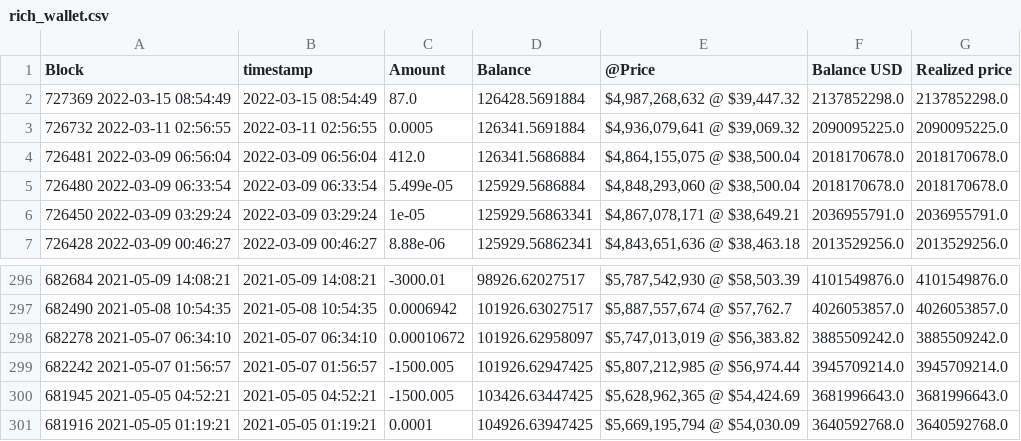
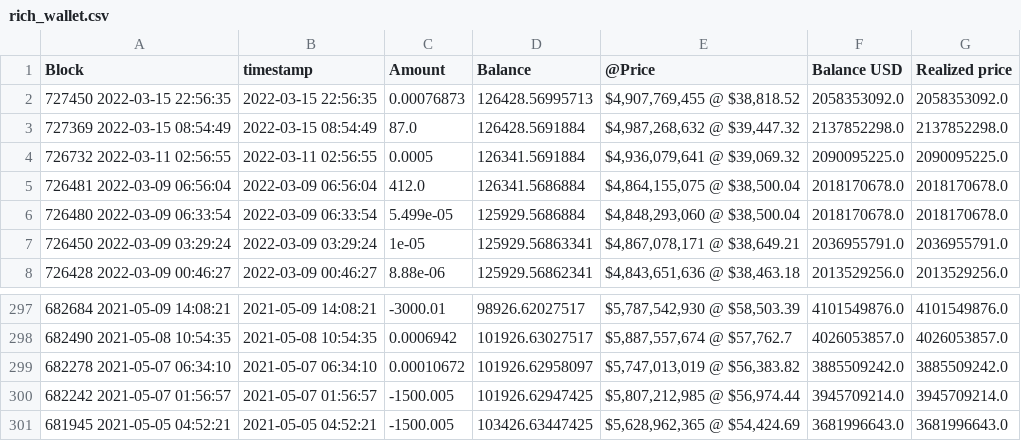
Before and after one commit to geniusnhu/daistats, a CSV file: rich_wallet.csv, drawn as a sheet; only a part is shown, gaps mark what is left out.

```diff
--- a/rich_wallet.csv
+++ b/rich_wallet.csv
@@ -1,2 +1,3 @@
 Block,timestamp,Amount,Balance,@Price,Balance USD,Realized price
+727450 2022-03-15 22:56:35,2022-03-15 22:56:35,0.00076873,126428.56995713,"$4,907,769,455 @ $38,818.52",2058353092.0,2058353092.0
 727369 2022-03-15 08:54:49,2022-03-15 08:54:49,87.0,126428.5691884,"$4,987,268,632 @ $39,447.32",2137852298.0,2137852298.0
@@ -300,2 +301 @@ Block,timestamp,Amount,Balance,@Price,Balance USD,Realized price
 681945 2021-05-05 04:52:21,2021-05-05 04:52:21,-1500.005,103426.63447425,"$5,628,962,365 @ $54,424.69",3681996643.0,3681996643.0
-681916 2021-05-05 01:19:21,2021-05-05 01:19:21,0.0001,104926.63947425,"$5,669,195,794 @ $54,030.09",3640592768.0,3640592768.0
```
Also changed, not shown: BTC_price.csv, daistats_data.csv.
